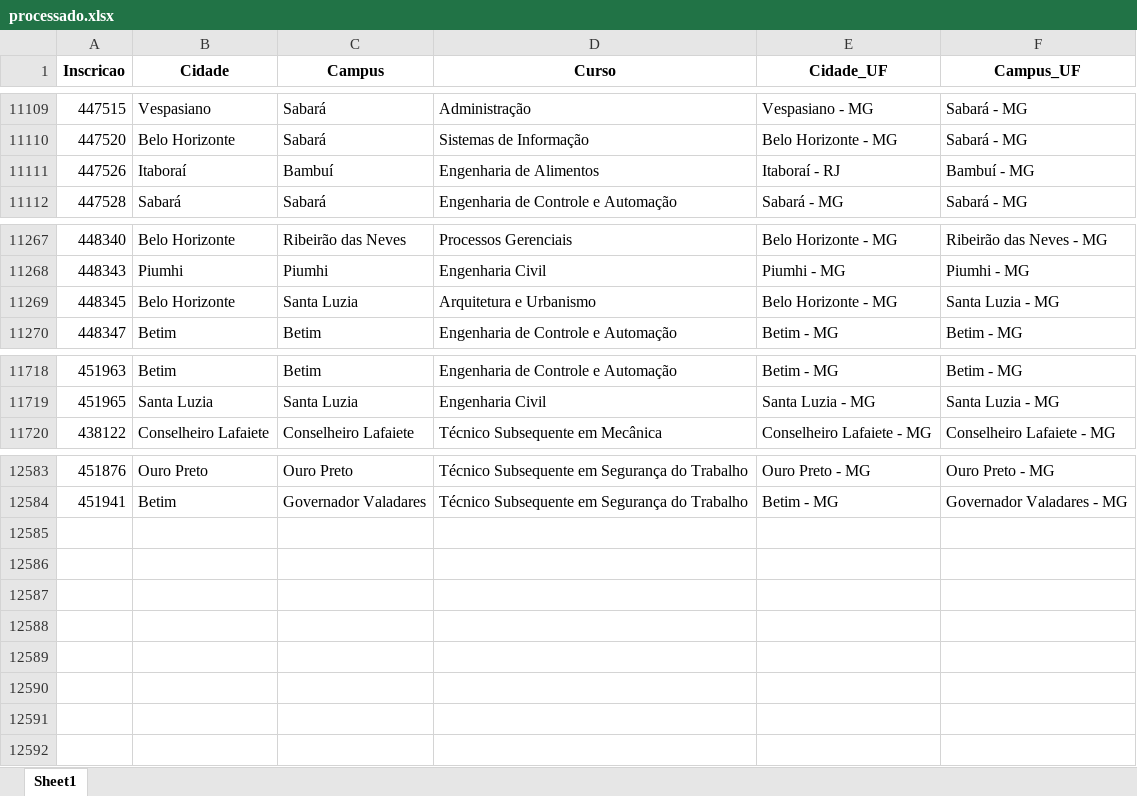
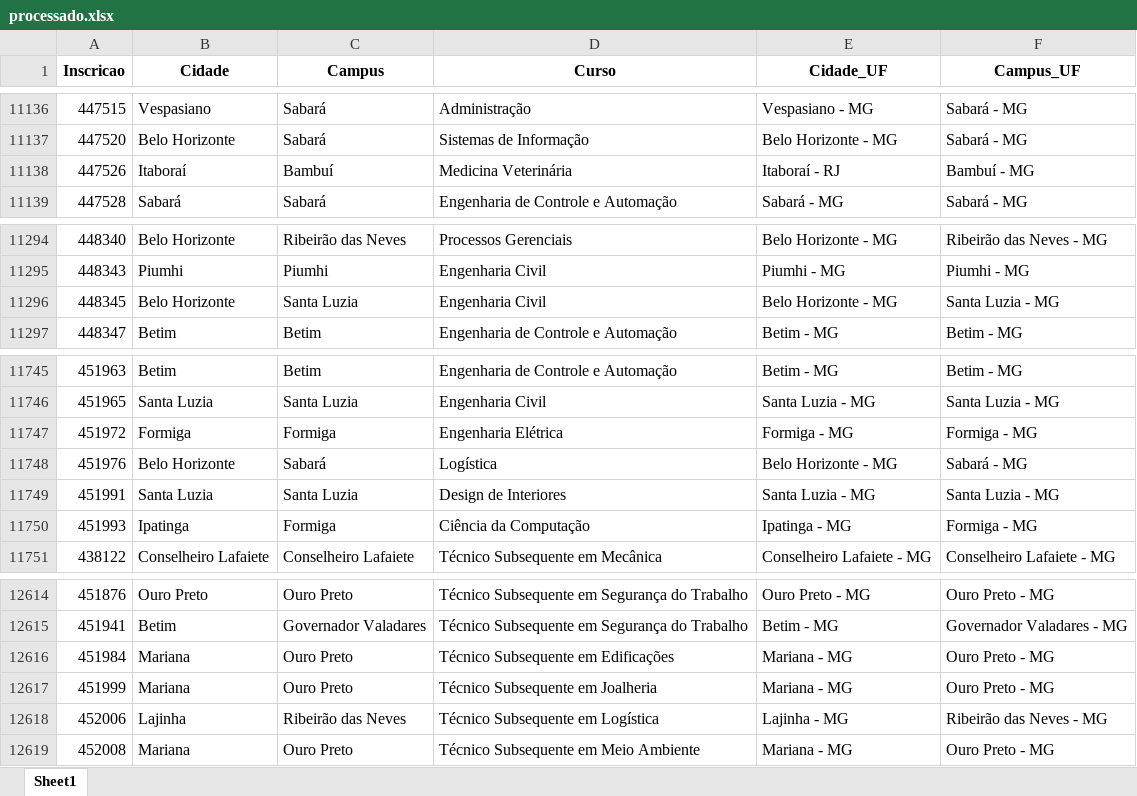
Before and after one commit to lucianovilasboas/vestibular-mapa2025, an Excel workbook: dados/processado.xlsx, sheet Sheet1, drawn as a sheet; only a part is shown, gaps mark what is left out; values as stored, in another font and other column widths than the file's, no borders; addresses are those after the commit; the diff covers the shown part only; the diff names each change by its address in the sheet, - before the commit and + after, or states it on an @@ line.

```diff
--- a/dados/processado.xlsx (sheet Sheet1)
+++ b/dados/processado.xlsx (sheet Sheet1)
-D11138 (Curso): Engenharia de Alimentos
+D11138 (Curso): Medicina Veterinária
-D11296 (Curso): Arquitetura e Urbanismo
+D11296 (Curso): Engenharia Civil
+row 11747: 451972 | Formiga | Formiga | Engenharia Elétrica | Formiga - MG | Formiga - MG
+row 11748: 451976 | Belo Horizonte | Sabará | Logística | Belo Horizonte - MG | Sabará - MG
+row 11749: 451991 | Santa Luzia | Santa Luzia | Design de Interiores | Santa Luzia - MG | Santa Luzia - MG
+row 11750: 451993 | Ipatinga | Formiga | Ciência da Computação | Ipatinga - MG | Formiga - MG
+row 12616: 451984 | Mariana | Ouro Preto | Técnico Subsequente em Edificações | Mariana - MG | Ouro Preto - MG
+row 12617: 451999 | Mariana | Ouro Preto | Técnico Subsequente em Joalheria | Mariana - MG | Ouro Preto - MG
+row 12618: 452006 | Lajinha | Ribeirão das Neves | Técnico Subsequente em Logística | Lajinha - MG | Ribeirão das Neves - MG
+row 12619: 452008 | Mariana | Ouro Preto | Técnico Subsequente em Meio Ambiente | Mariana - MG | Ouro Preto - MG
```
Also changed, not shown: 27 added rows elsewhere in this sheet.
